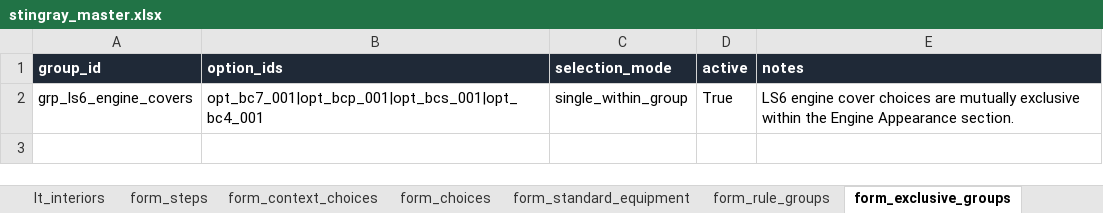
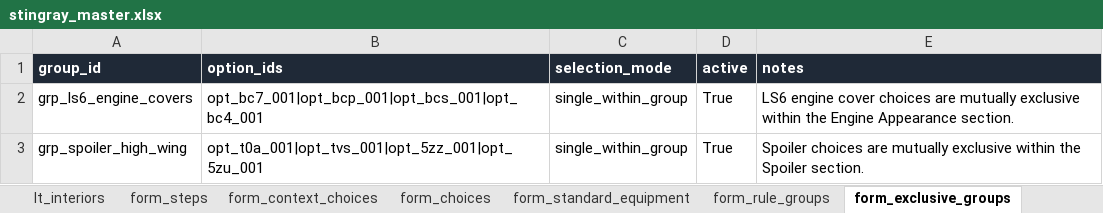
Before and after one commit to seanzmc/27vette, an Excel workbook: stingray_master.xlsx, sheet form_exclusive_groups, drawn as a sheet; values as stored, in another font and other column widths than the file's, no borders; the diff names each change by its address in the sheet, - before the commit and + after, or states it on an @@ line.

Commit message:
Adds spoiler exclusivity handling
Updates selection logic so spoiler options in a single-within-group behave as true mutually exclusive choices.

Prevents auto-added defaults from bypassing user selections and avoids false blockage/override behavior when choosing another option from the same exclusive group.

```diff
--- a/stingray_master.xlsx (sheet form_exclusive_groups)
+++ b/stingray_master.xlsx (sheet form_exclusive_groups)
+row 3: grp_spoiler_high_wing | opt_t0a_001|opt_tvs_001|opt_5zz_001|opt_5zu_001 | single_within_group | True | Spoiler choices are mutually exclusive within the Spoiler section.
```
Also changed, not shown: 5 other files.
